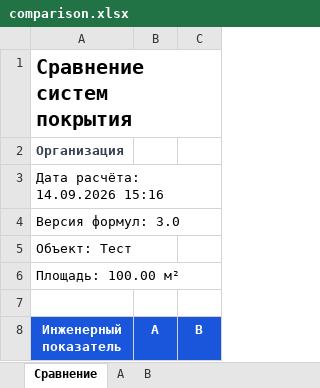
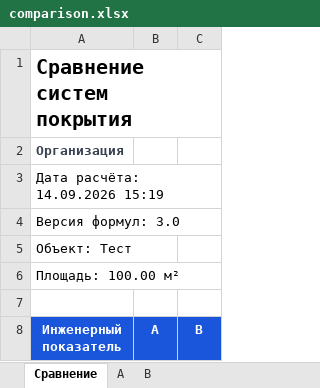
Before and after one commit to kappamaag-crypto/LKMCalculator2026, an Excel workbook: upload/pytest-temp/test_comparison_excel_does_not0/comparison.xlsx, sheet Сравнение, drawn as a sheet; only a part is shown; values as stored, in another font and other column widths than the file's, no borders; the diff names each change by its address in the sheet, - before the commit and + after, or states it on an @@ line.

```diff
--- a/upload/pytest-temp/test_comparison_excel_does_not0/comparison.xlsx (sheet Сравнение)
+++ b/upload/pytest-temp/test_comparison_excel_does_not0/comparison.xlsx (sheet Сравнение)
-A3 (Инженерный показатель): Дата расчёта: 14.09.2026 15:16
+A3 (Инженерный показатель): Дата расчёта: 14.09.2026 15:19
```
Also changed, not shown: upload/pytest-temp/test_comparison_excel_contains0/comparison.xlsx, upload/pytest-temp/test_comparison_excel_matches_0/comparison.xlsx, 31 other files.
